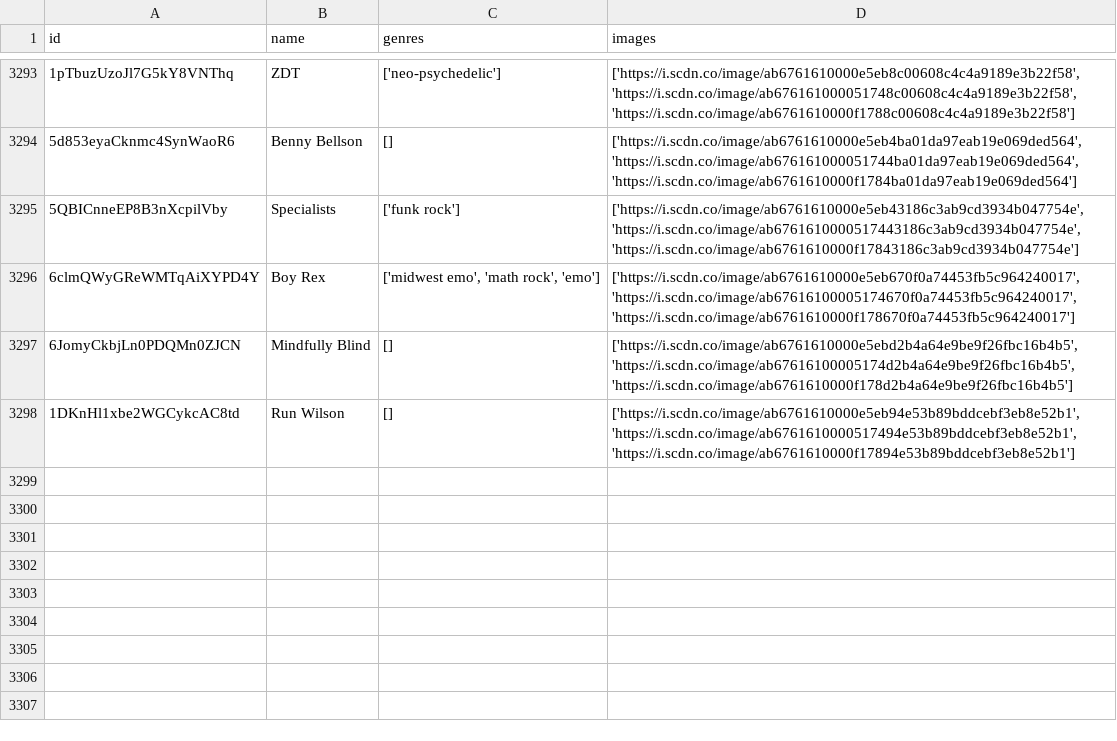
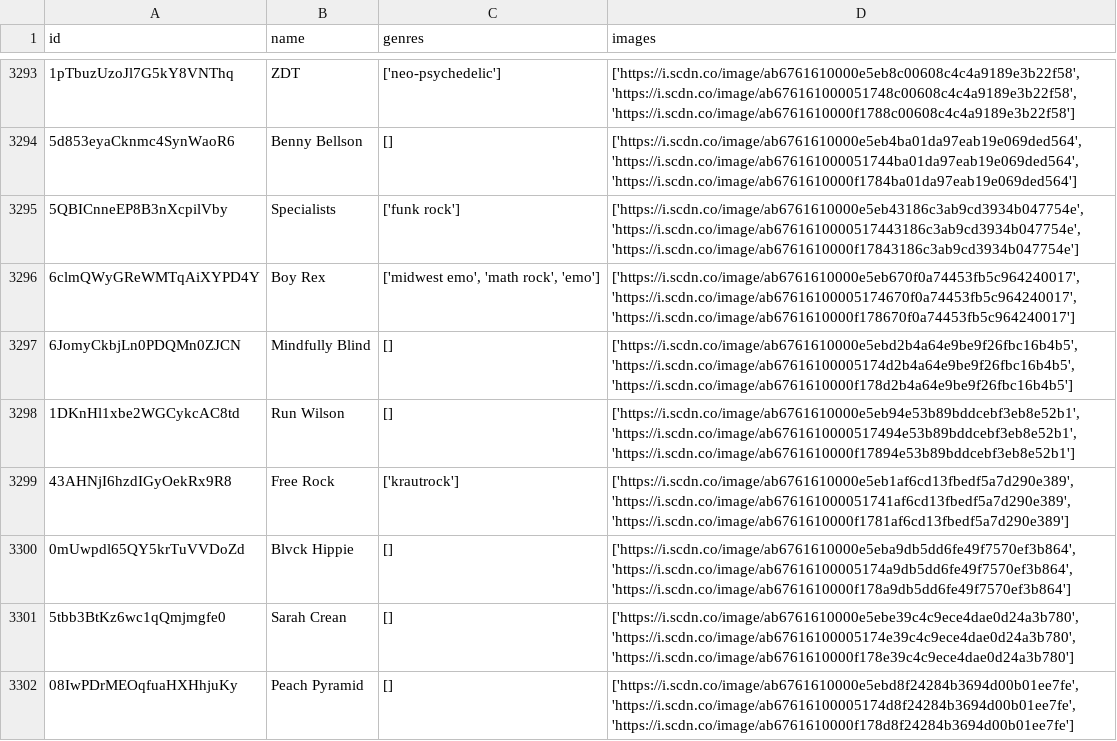
Before and after one commit to iochoa808/SpotifyData, a CSV file: data/artists.csv, drawn as a sheet; only a part is shown, gaps mark what is left out; the diff names each change by its address in the sheet, - before the commit and + after, or states it on an @@ line.

```diff
--- a/data/artists.csv
+++ b/data/artists.csv
+row 3299: 43AHNjI6hzdIGyOekRx9R8 | Free Rock | ['krautrock'] | ['https://i.scdn.co/image/ab6761610000e5eb1af6cd13fbedf5a7d290e389', 'https://i.scdn.co/image/ab676161000051741af6cd13fbedf5a7d290e389', 'https://i.scdn.co/image/ab6761610000f1781af6cd13fbedf5a7d290e389']
+row 3300: 0mUwpdl65QY5krTuVVDoZd | Blvck Hippie | [] | ['https://i.scdn.co/image/ab6761610000e5eba9db5dd6fe49f7570ef3b864', 'https://i.scdn.co/image/ab67616100005174a9db5dd6fe49f7570ef3b864', 'https://i.scdn.co/image/ab6761610000f178a9db5dd6fe49f7570ef3b864']
+row 3301: 5tbb3BtKz6wc1qQmjmgfe0 | Sarah Crean | [] | ['https://i.scdn.co/image/ab6761610000e5ebe39c4c9ece4dae0d24a3b780', 'https://i.scdn.co/image/ab67616100005174e39c4c9ece4dae0d24a3b780', 'https://i.scdn.co/image/ab6761610000f178e39c4c9ece4dae0d24a3b780']
+row 3302: 08IwPDrMEOqfuaHXHhjuKy | Peach Pyramid | [] | ['https://i.scdn.co/image/ab6761610000e5ebd8f24284b3694d00b01ee7fe', 'https://i.scdn.co/image/ab67616100005174d8f24284b3694d00b01ee7fe', 'https://i.scdn.co/image/ab6761610000f178d8f24284b3694d00b01ee7fe']
```
Also changed, not shown: data/songs.csv, 2 other files.
